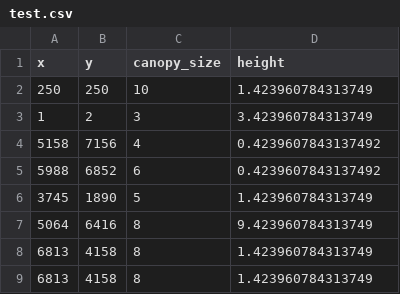
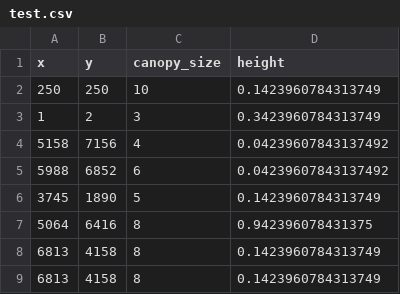
Before and after one commit to NateTheGrate/EstimatingTreeHeights, a CSV file: data/csv/test.csv, drawn as a sheet.

Commit message:
fixed error analyis and model now outputs reasonable values

```diff
--- a/data/csv/test.csv
+++ b/data/csv/test.csv
@@ -1,9 +1,9 @@
 x,y,canopy_size,height
-250,250,10,1.423960784313749
-1,2,3,3.423960784313749
-5158,7156,4,0.4239607843137492
-5988,6852,6,0.4239607843137492
-3745,1890,5,1.423960784313749
-5064,6416,8,9.423960784313749
-6813,4158,8,1.423960784313749
-6813,4158,8,1.423960784313749
+250,250,10,0.1423960784313749
+1,2,3,0.3423960784313749
+5158,7156,4,0.04239607843137492
+5988,6852,6,0.04239607843137492
+3745,1890,5,0.1423960784313749
+5064,6416,8,0.942396078431375
+6813,4158,8,0.1423960784313749
+6813,4158,8,0.1423960784313749
```
Also changed, not shown: 4 other files.
